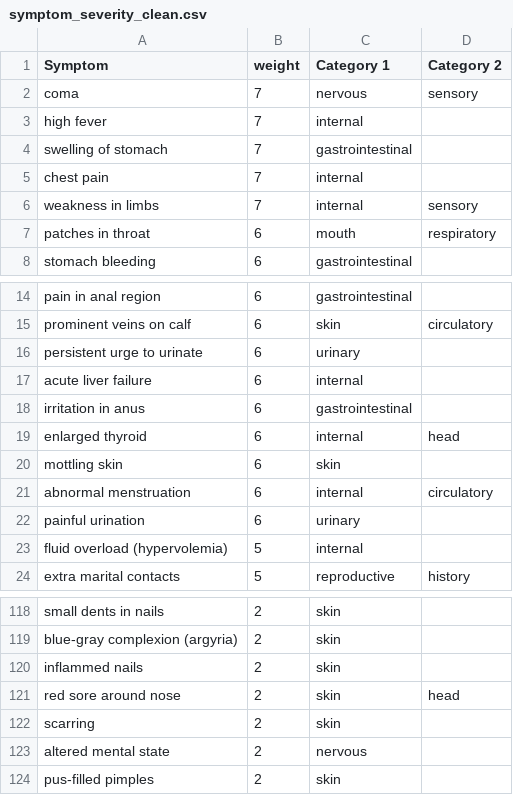
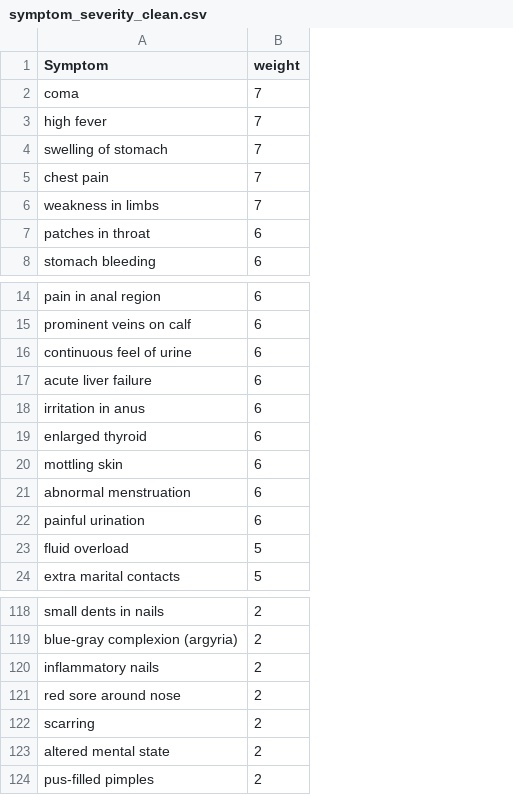
Before and after one commit to Ian-T-Dixon/Disease_Prediction, a CSV file: Data/Cleaned/symptom_severity_clean.csv, drawn as a sheet; only a part is shown, gaps mark what is left out; the diff names each change by its address in the sheet, - before the commit and + after, or states it on an @@ line.

```diff
--- a/Data/Cleaned/symptom_severity_clean.csv
+++ b/Data/Cleaned/symptom_severity_clean.csv
-column C (Category 1), rows 2-8: nervous | internal | gastrointestinal | internal | internal | mouth | gastrointestinal; rows 14-24: gastrointestinal | skin | urinary | internal | gastrointestinal | internal | skin | internal | urinary | internal | reproductive; rows 118-124: skin | skin | skin | skin | skin | nervous | skin
-column D (Category 2), rows 2-7: sensory |  |  |  | sensory | respiratory; rows 15-24: circulatory |  |  |  | head |  | circulatory |  |  | history; row 121: head
-A16 (Symptom): persistent urge to urinate
+A16 (Symptom): continuous feel of urine
-A23 (Symptom): fluid overload (hypervolemia)
+A23 (Symptom): fluid overload
-A120 (Symptom): inflammed nails
+A120 (Symptom): inflammatory nails
```
Also changed, not shown: 12 other files.
